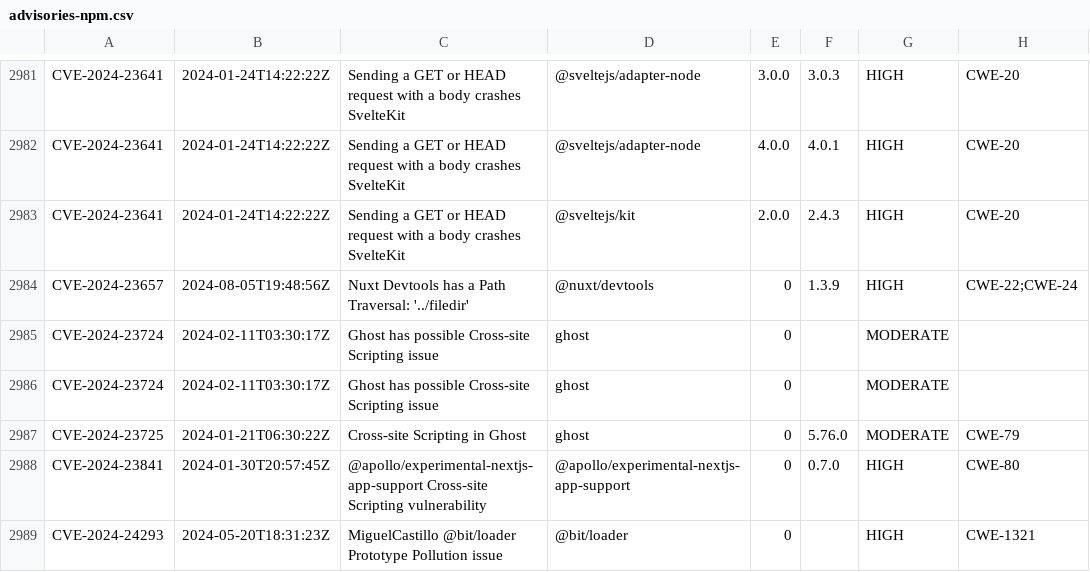
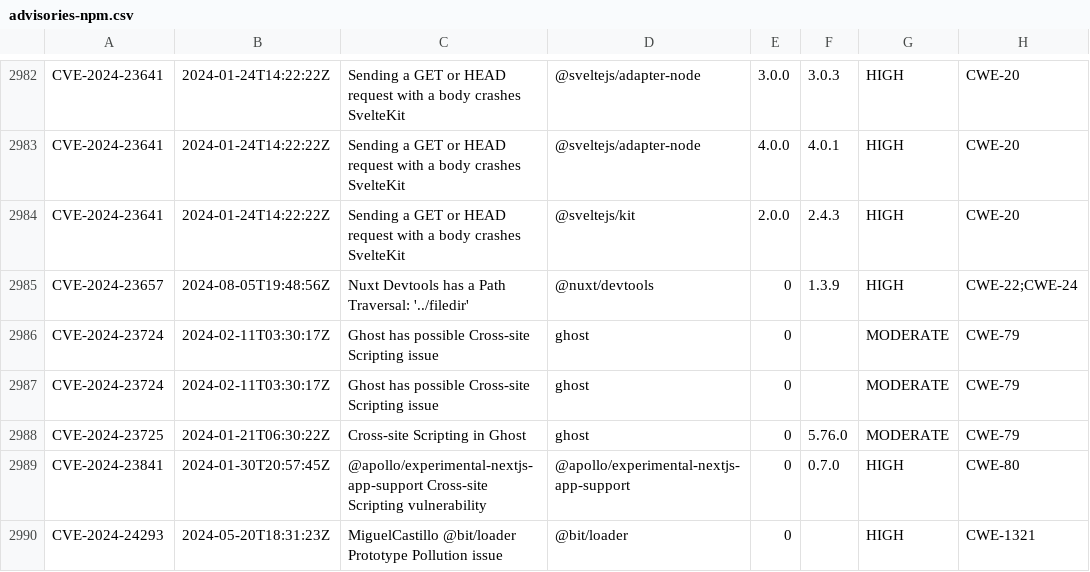
Before and after one commit to openrewrite/rewrite-nodejs, a CSV file: src/main/resources/advisories-npm.csv, drawn as a sheet; only a part is shown, gaps mark what is left out; the diff covers the shown part only.

```diff
--- a/src/main/resources/advisories-npm.csv
+++ b/src/main/resources/advisories-npm.csv
@@ -2984,4 +2985,4 @@ CVE-2024-23641,2024-01-24T14:22:22Z,"Sending a GET or HEAD request with a body c
 CVE-2024-23657,2024-08-05T19:48:56Z,"Nuxt Devtools has a Path Traversal: '../filedir'",@nuxt/devtools,0,1.3.9,HIGH,CWE-22;CWE-24
-CVE-2024-23724,2024-02-11T03:30:17Z,"Ghost has possible Cross-site Scripting issue",ghost,0,,MODERATE,
-CVE-2024-23724,2024-02-11T03:30:17Z,"Ghost has possible Cross-site Scripting issue",ghost,0,,MODERATE,
+CVE-2024-23724,2024-02-11T03:30:17Z,"Ghost has possible Cross-site Scripting issue",ghost,0,,MODERATE,CWE-79
+CVE-2024-23724,2024-02-11T03:30:17Z,"Ghost has possible Cross-site Scripting issue",ghost,0,,MODERATE,CWE-79
 CVE-2024-23725,2024-01-21T06:30:22Z,"Cross-site Scripting in Ghost",ghost,0,5.76.0,MODERATE,CWE-79
```
Also changed, not shown: 7 added rows and 9 edited cells elsewhere in this file.
